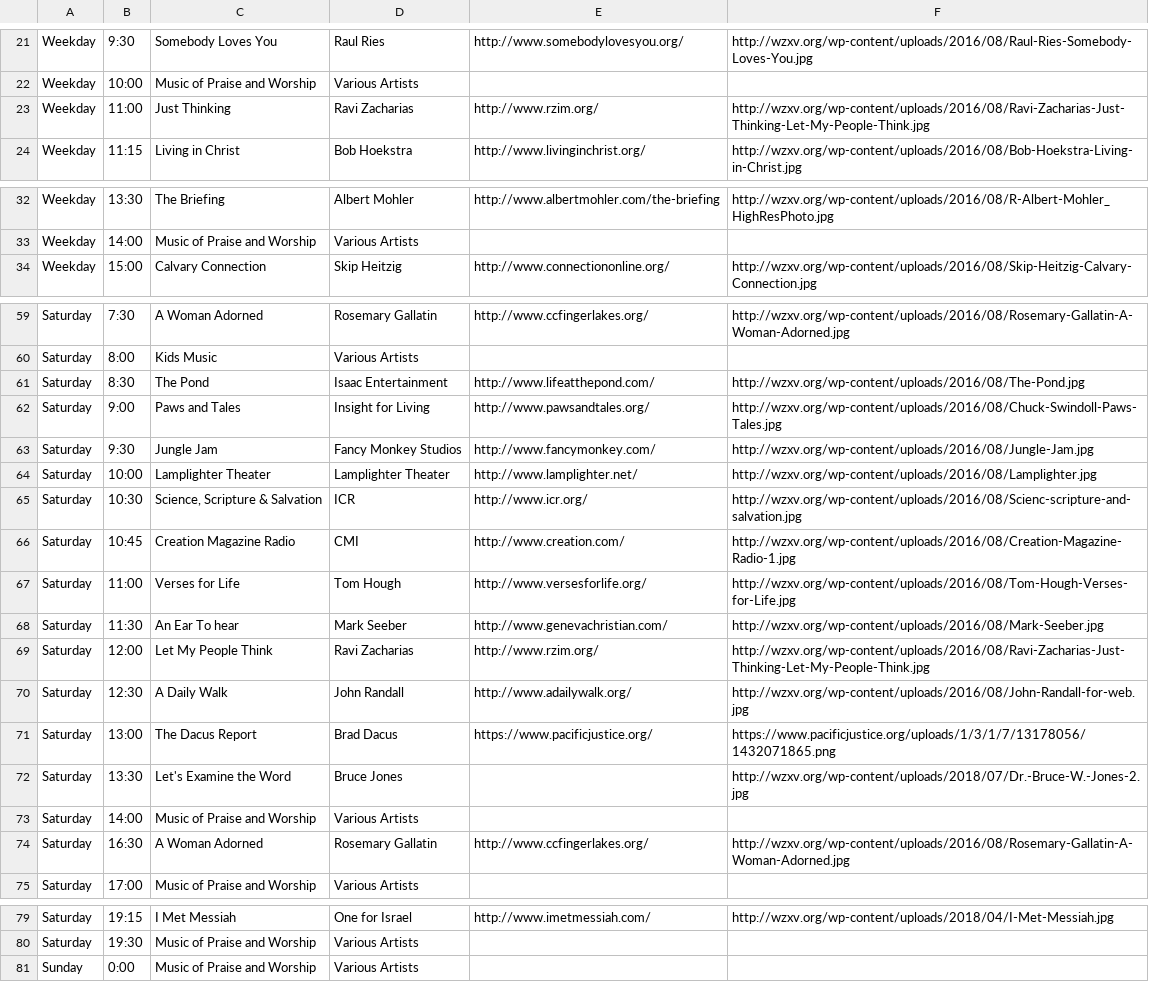
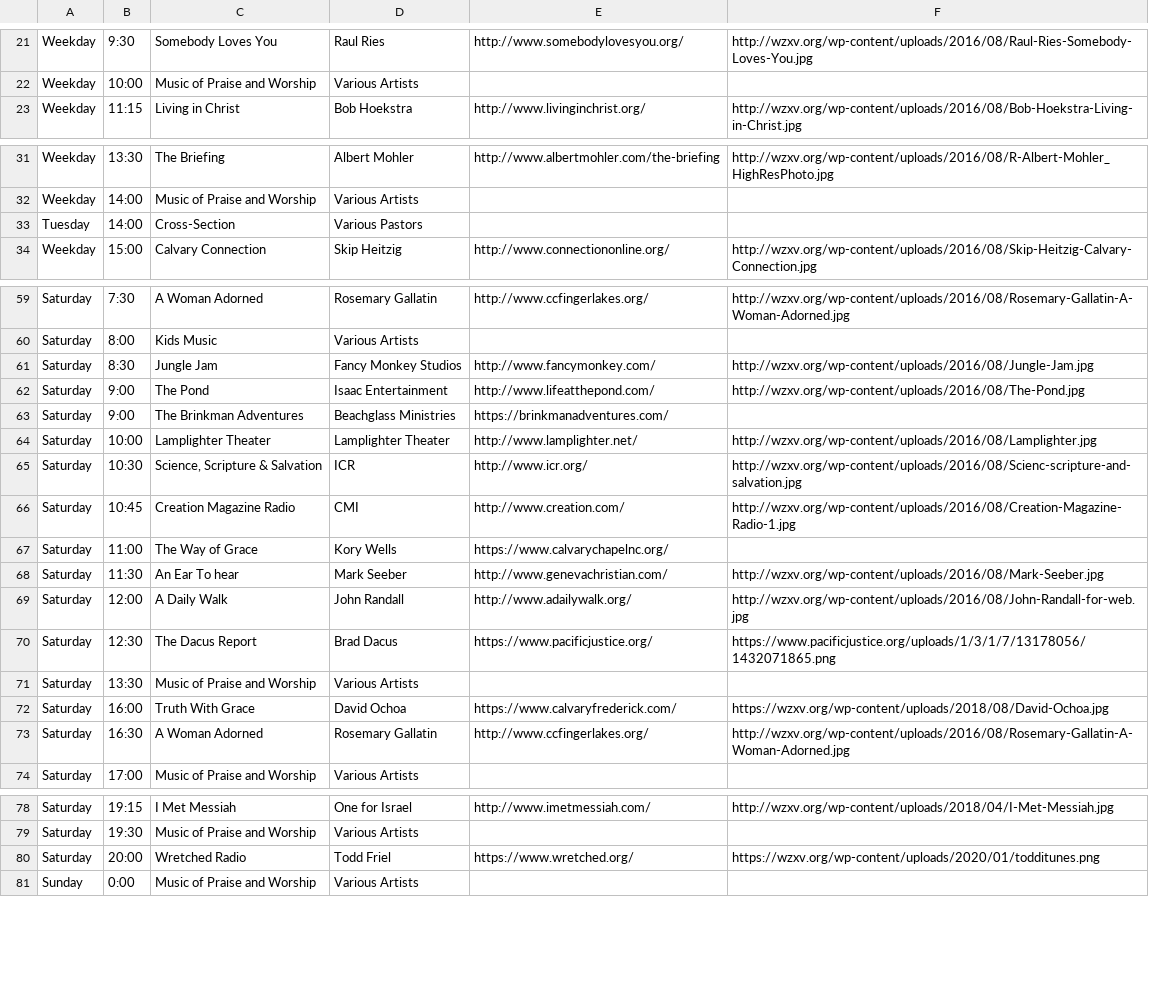
Before and after one commit to ccfingerlakes/wzxv, a CSV file: schedule.csv, drawn as a sheet; only a part is shown, gaps mark what is left out; the diff covers the shown part only.

Commit message:
updated schedule

```diff
--- a/schedule.csv
+++ b/schedule.csv
@@ -22,3 +22,2 @@ Weekday,9:30,Somebody Loves You,Raul Ries,http://www.somebodylovesyou.org/,http:
 Weekday,10:00,Music of Praise and Worship,Various Artists,,
-Weekday,11:00,Just Thinking,Ravi Zacharias,http://www.rzim.org/,http://wzxv.org/wp-content/uploads/2016/08/Ravi-Zacharias-Just-Thinking-Let-My-People-Think.jpg
 Weekday,11:15,Living in Christ,Bob Hoekstra,http://www.livinginchrist.org/,http://wzxv.org/wp-content/uploads/2016/08/Bob-Hoekstra-Living-in-Christ.jpg
@@ -33,2 +32,3 @@ Weekday,13:30,The Briefing,Albert Mohler,http://www.albertmohler.com/the-briefin
 Weekday,14:00,Music of Praise and Worship,Various Artists,,
+Tuesday,14:00,Cross-Section,Various Pastors,,
 Weekday,15:00,Calvary Connection,Skip Heitzig,http://www.connectiononline.org/,http://wzxv.org/wp-content/uploads/2016/08/Skip-Heitzig-Calvary-Connection.jpg
@@ -60,5 +60,5 @@ Saturday,7:30,A Woman Adorned,Rosemary Gallatin,http://www.ccfingerlakes.org/,ht
 Saturday,8:00,Kids Music,Various Artists,,
-Saturday,8:30,The Pond,Isaac Entertainment,http://www.lifeatthepond.com/,http://wzxv.org/wp-content/uploads/2016/08/The-Pond.jpg
-Saturday,9:00,Paws and Tales,Insight for Living,http://www.pawsandtales.org/,http://wzxv.org/wp-content/uploads/2016/08/Chuck-Swindoll-Paws-Tales.jpg
-Saturday,9:30,Jungle Jam,Fancy Monkey Studios,http://www.fancymonkey.com/,http://wzxv.org/wp-content/uploads/2016/08/Jungle-Jam.jpg
+Saturday,8:30,Jungle Jam,Fancy Monkey Studios,http://www.fancymonkey.com/,http://wzxv.org/wp-content/uploads/2016/08/Jungle-Jam.jpg
+Saturday,9:00,The Pond,Isaac Entertainment,http://www.lifeatthepond.com/,http://wzxv.org/wp-content/uploads/2016/08/The-Pond.jpg
+Saturday,9:00,The Brinkman Adventures,Beachglass Ministries,https://brinkmanadventures.com/,
 Saturday,10:00,Lamplighter Theater,Lamplighter Theater,http://www.lamplighter.net/,http://wzxv.org/wp-content/uploads/2016/08/Lamplighter.jpg
@@ -66,9 +66,8 @@ Saturday,10:30,"Science, Scripture & Salvation",ICR,http://www.icr.org/,http://w
 Saturday,10:45,Creation Magazine Radio,CMI,http://www.creation.com/,http://wzxv.org/wp-content/uploads/2016/08/Creation-Magazine-Radio-1.jpg
-Saturday,11:00,Verses for Life,Tom Hough,http://www.versesforlife.org/,http://wzxv.org/wp-content/uploads/2016/08/Tom-Hough-Verses-for-Life.jpg
+Saturday,11:00,The Way of Grace,Kory Wells,https://www.calvarychapelnc.org/,
 Saturday,11:30,An Ear To hear,Mark Seeber,http://www.genevachristian.com/,http://wzxv.org/wp-content/uploads/2016/08/Mark-Seeber.jpg
-Saturday,12:00,Let My People Think,Ravi Zacharias,http://www.rzim.org/,http://wzxv.org/wp-content/uploads/2016/08/Ravi-Zacharias-Just-Thinking-Let-My-People-Think.jpg
-Saturday,12:30,A Daily Walk,John Randall,http://www.adailywalk.org/,http://wzxv.org/wp-content/uploads/2016/08/John-Randall-for-web.jpg
-Saturday,13:00,The Dacus Report,Brad Dacus,https://www.pacificjustice.org/,https://www.pacificjustice.org/uploads/1/3/1/7/13178056/1432071865.png
-Saturday,13:30,Let's Examine the Word,Bruce Jones,,http://wzxv.org/wp-content/uploads/2018/07/Dr.-Bruce-W.-Jones-2.jpg
-Saturday,14:00,Music of Praise and Worship,Various Artists,,
+Saturday,12:00,A Daily Walk,John Randall,http://www.adailywalk.org/,http://wzxv.org/wp-content/uploads/2016/08/John-Randall-for-web.jpg
+Saturday,12:30,The Dacus Report,Brad Dacus,https://www.pacificjustice.org/,https://www.pacificjustice.org/uploads/1/3/1/7/13178056/1432071865.png
+Saturday,13:30,Music of Praise and Worship,Various Artists,,
+Saturday,16:00,Truth With Grace,David Ochoa,https://www.calvaryfrederick.com/,https://wzxv.org/wp-content/uploads/2018/08/David-Ochoa.jpg
 Saturday,16:30,A Woman Adorned,Rosemary Gallatin,http://www.ccfingerlakes.org/,http://wzxv.org/wp-content/uploads/2016/08/Rosemary-Gallatin-A-Woman-Adorned.jpg
@@ -80,2 +79,3 @@ Saturday,19:15,I Met Messiah,One for Israel,http://www.imetmessiah.com/,http://w
 Saturday,19:30,Music of Praise and Worship,Various Artists,,
+Saturday,20:00,Wretched Radio,Todd Friel,https://www.wretched.org/,https://wzxv.org/wp-content/uploads/2020/01/todditunes.png
 Sunday,0:00,Music of Praise and Worship,Various Artists,,
```
Also changed, not shown: 6 edited cells elsewhere in this file.
